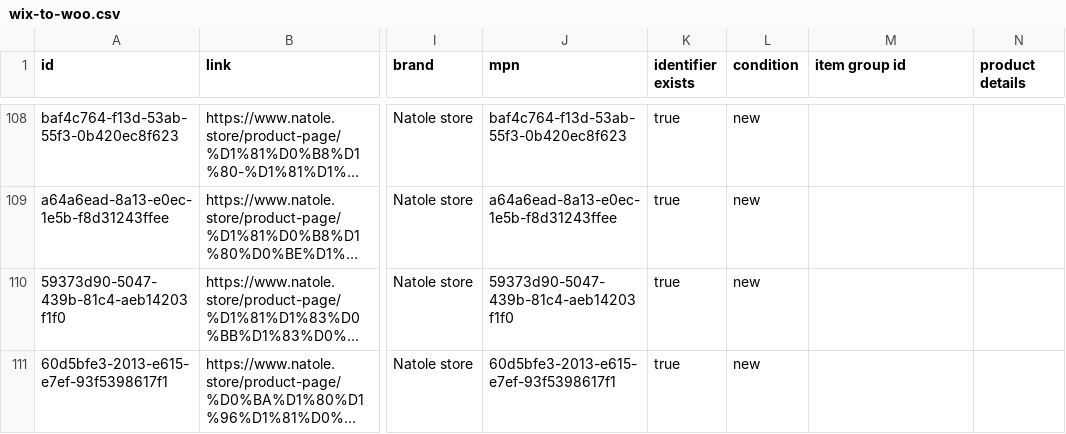
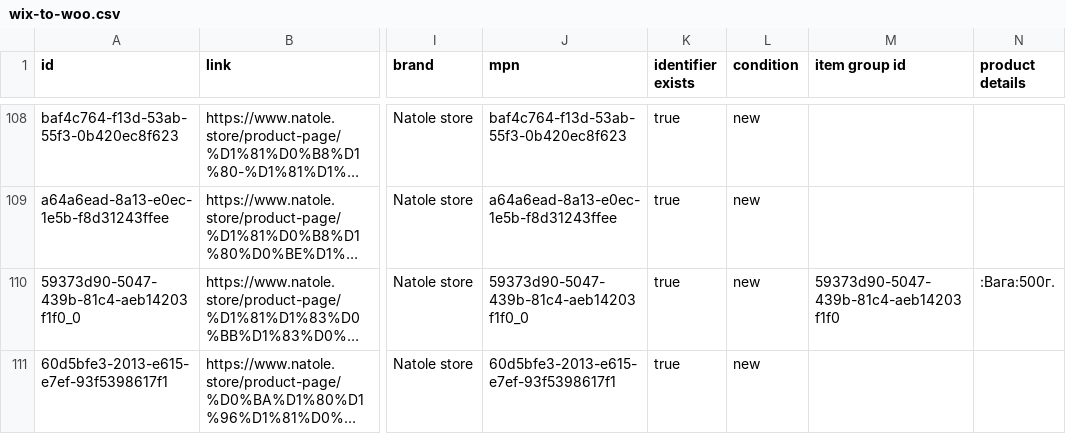
Before and after one commit to x35a/feed-handlers, a CSV file: handlers/snacks/output/wix-to-woo.csv, drawn as a sheet; only a part is shown, gaps mark what is left out; long unchanged cells end in …; the diff covers the shown part only; the diff names each change by its address in the sheet, - before the commit and + after, or states it on an @@ line.

```diff
--- a/handlers/snacks/output/wix-to-woo.csv
+++ b/handlers/snacks/output/wix-to-woo.csv
-A110 (id): 59373d90-5047-439b-81c4-aeb14203f1f0
+A110 (id): 59373d90-5047-439b-81c4-aeb14203f1f0_0
-J110 (mpn): 59373d90-5047-439b-81c4-aeb14203f1f0
+J110 (mpn): 59373d90-5047-439b-81c4-aeb14203f1f0_0
-M110 (item group id): (empty)
+M110 (item group id): 59373d90-5047-439b-81c4-aeb14203f1f0
-N110 (product details): (empty)
+N110 (product details): :Вага:500г.
```
Also changed, not shown: 5 added rows, 3 removed rows and 20 edited cells elsewhere in this file, 1 other file.
